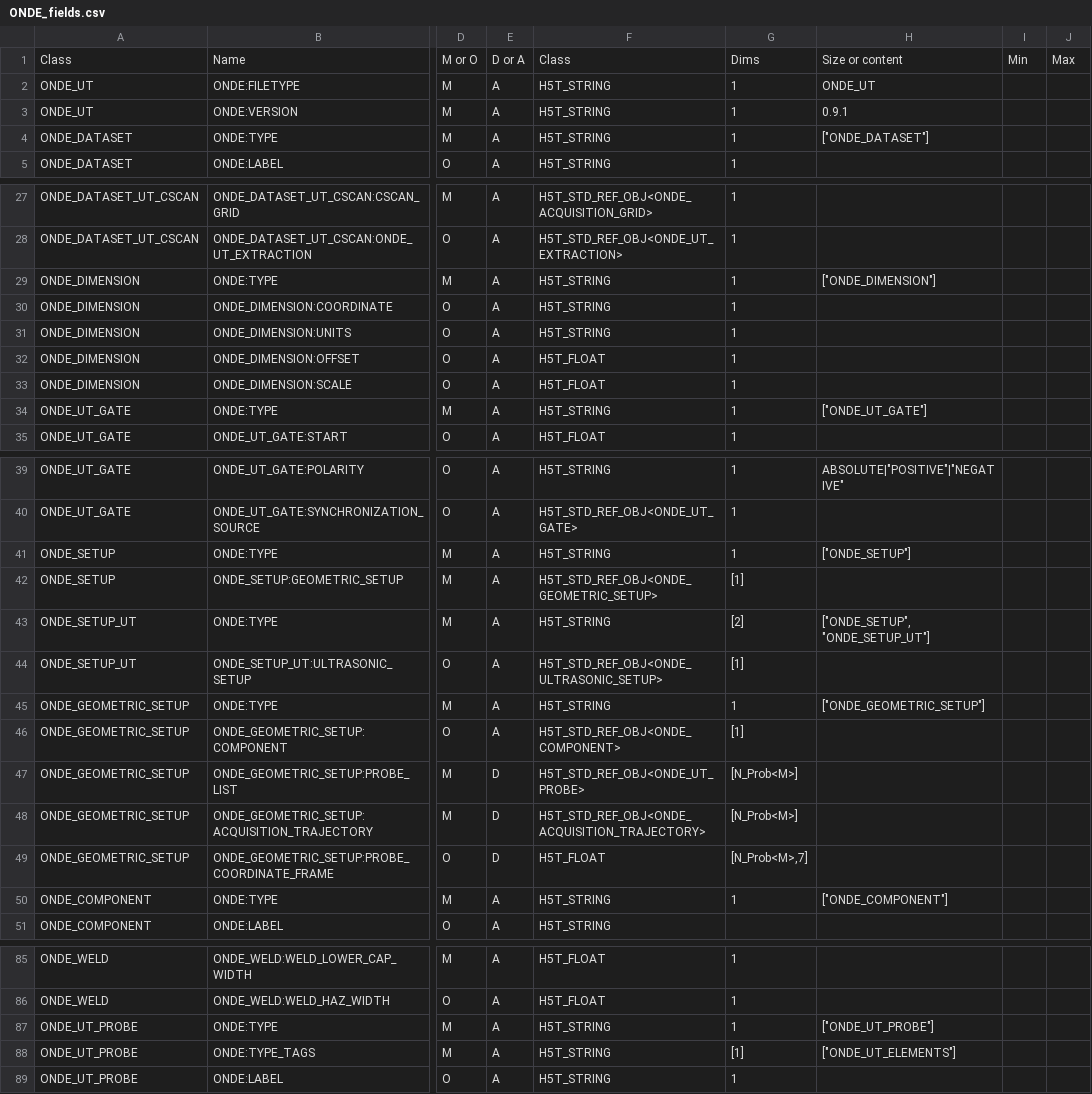
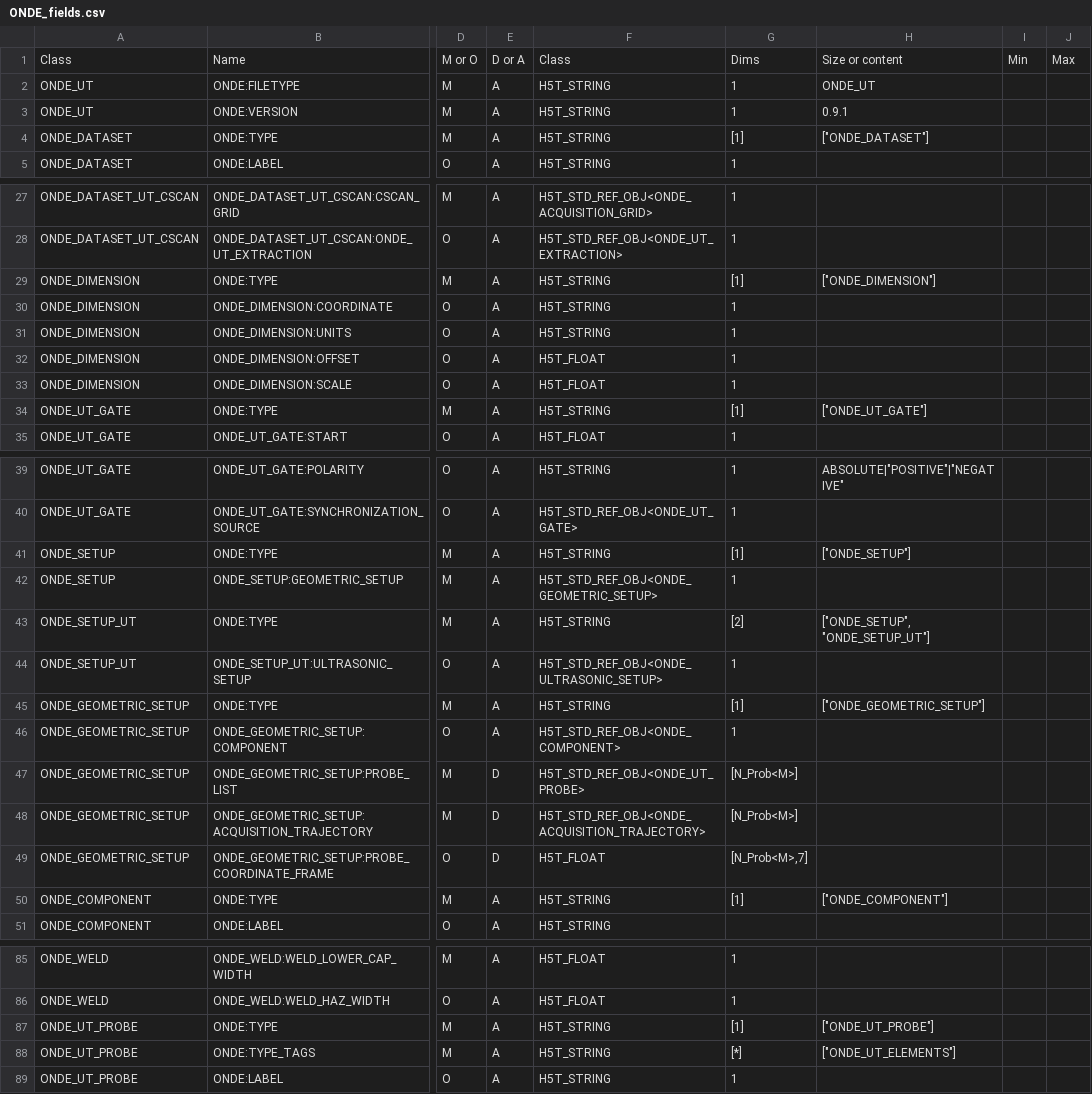
Before and after one commit to COFREND/ONDE-format, a CSV file: pr-preview/pr-98/ONDE_fields.csv, drawn as a sheet; only a part is shown, gaps mark what is left out; the diff covers the shown part only; the diff names each change by its address in the sheet, - before the commit and + after, or states it on an @@ line.

```diff
--- a/pr-preview/pr-98/ONDE_fields.csv
+++ b/pr-preview/pr-98/ONDE_fields.csv
-G4: 1
+G4: [1]
-G29: 1
+G29: [1]
-G34: 1
+G34: [1]
-G41: 1
+G41: [1]
-G42: [1]
+G42: 1
-G44: [1]
+G44: 1
-G45: 1
+G45: [1]
-G46: [1]
+G46: 1
-G50: 1
+G50: [1]
-G87: 1
+G87: [1]
-G88: [1]
+G88: [*]
```
Also changed, not shown: 7 edited cells elsewhere in this file, 9 other files.
